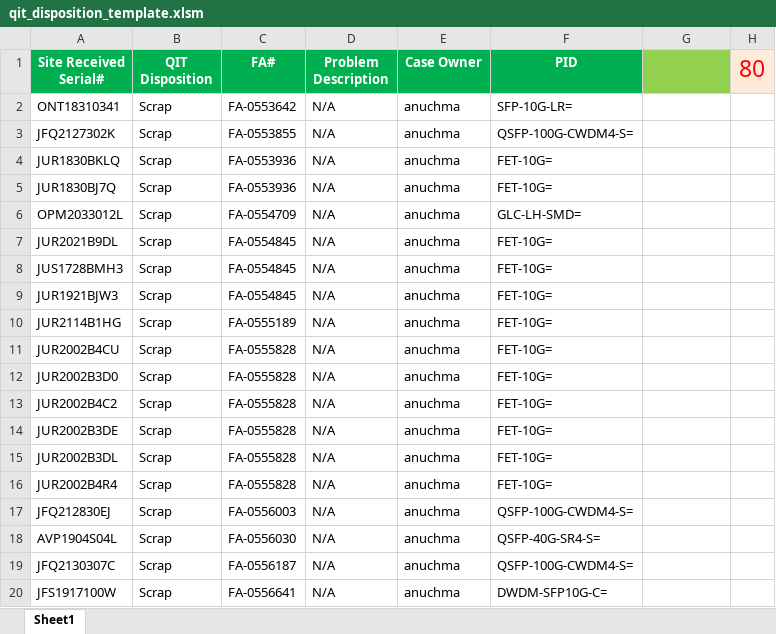
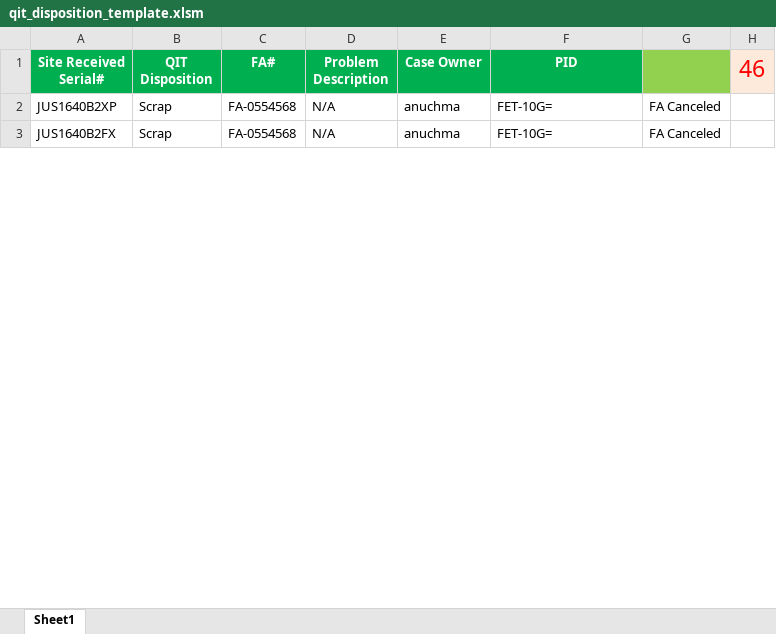
Before and after one commit to wisitlongsida1999/qms_auto_update_incpection_cases, an Excel workbook: qit_disposition_template.xlsm, sheet Sheet1, drawn as a sheet; only a part is shown; values as stored, in another font and other column widths than the file's, no borders; charts and pictures and conditional formats not drawn; removed rows and columns are numbered as before the commit, all else as after; the diff covers the shown part only; the diff names each change by its address in the sheet, - before the commit and + after, or states it on an @@ line.

```diff
--- a/qit_disposition_template.xlsm (sheet Sheet1)
+++ b/qit_disposition_template.xlsm (sheet Sheet1)
-H1: 80
+H1: 46
-row 2: ONT18310341 | Scrap | FA-0553642 | N/A | anuchma | SFP-10G-LR=
-row 3: JFQ2127302K | Scrap | FA-0553855 | N/A | anuchma | QSFP-100G-CWDM4-S=
-row 4: JUR1830BKLQ | Scrap | FA-0553936 | N/A | anuchma | FET-10G=
-row 5: JUR1830BJ7Q | Scrap | FA-0553936 | N/A | anuchma | FET-10G=
-row 6: OPM2033012L | Scrap | FA-0554709 | N/A | anuchma | GLC-LH-SMD=
-A2 (Site Received Serial#): JUR2021B9DL
+A2 (Site Received Serial#): JUS1640B2XP
-C2:C3 (FA#): FA-0554845
+C2:C3 (FA#): FA-0554568
-G2:G3: (empty)
+G2:G3: FA Canceled
-A3 (Site Received Serial#): JUS1728BMH3
+A3 (Site Received Serial#): JUS1640B2FX
-row 9: JUR1921BJW3 | Scrap | FA-0554845 | N/A | anuchma | FET-10G=
-row 10: JUR2114B1HG | Scrap | FA-0555189 | N/A | anuchma | FET-10G=
-row 11: JUR2002B4CU | Scrap | FA-0555828 | N/A | anuchma | FET-10G=
-row 12: JUR2002B3D0 | Scrap | FA-0555828 | N/A | anuchma | FET-10G=
-row 13: JUR2002B4C2 | Scrap | FA-0555828 | N/A | anuchma | FET-10G=
-row 14: JUR2002B3DE | Scrap | FA-0555828 | N/A | anuchma | FET-10G=
-row 15: JUR2002B3DL | Scrap | FA-0555828 | N/A | anuchma | FET-10G=
-row 16: JUR2002B4R4 | Scrap | FA-0555828 | N/A | anuchma | FET-10G=
-row 17: JFQ212830EJ | Scrap | FA-0556003 | N/A | anuchma | QSFP-100G-CWDM4-S=
-row 18: AVP1904S04L | Scrap | FA-0556030 | N/A | anuchma | QSFP-40G-SR4-S=
-row 19: JFQ2130307C | Scrap | FA-0556187 | N/A | anuchma | QSFP-100G-CWDM4-S=
-row 20: JFS1917100W | Scrap | FA-0556641 | N/A | anuchma | DWDM-SFP10G-C=
```
Also changed, not shown: 5 added rows, 22 removed rows and 145 edited cells elsewhere in this sheet, 6 other files.
